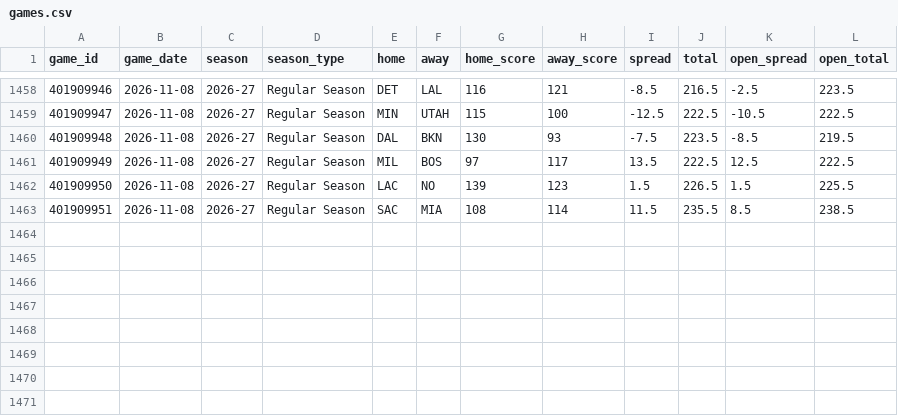
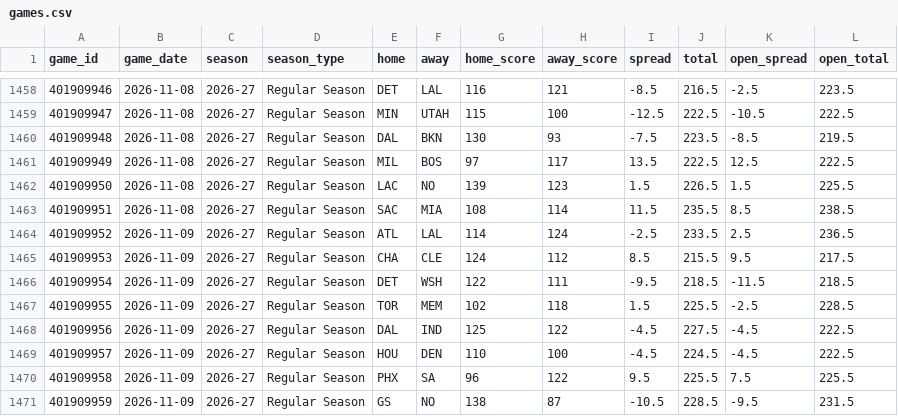
Before and after one commit to Sleepyad/nba-edge, a CSV file: data/games.csv, drawn as a sheet; only a part is shown, gaps mark what is left out; the diff names each change by its address in the sheet, - before the commit and + after, or states it on an @@ line.

```diff
--- a/data/games.csv
+++ b/data/games.csv
+row 1464: 401909952 | 2026-11-09 | 2026-27 | Regular Season | ATL | LAL | 114 | 124 | -2.5 | 233.5 | 2.5 | 236.5
+row 1465: 401909953 | 2026-11-09 | 2026-27 | Regular Season | CHA | CLE | 124 | 112 | 8.5 | 215.5 | 9.5 | 217.5
+row 1466: 401909954 | 2026-11-09 | 2026-27 | Regular Season | DET | WSH | 122 | 111 | -9.5 | 218.5 | -11.5 | 218.5
+row 1467: 401909955 | 2026-11-09 | 2026-27 | Regular Season | TOR | MEM | 102 | 118 | 1.5 | 225.5 | -2.5 | 228.5
+row 1468: 401909956 | 2026-11-09 | 2026-27 | Regular Season | DAL | IND | 125 | 122 | -4.5 | 227.5 | -4.5 | 222.5
+row 1469: 401909957 | 2026-11-09 | 2026-27 | Regular Season | HOU | DEN | 110 | 100 | -4.5 | 224.5 | -4.5 | 222.5
+row 1470: 401909958 | 2026-11-09 | 2026-27 | Regular Season | PHX | SA | 96 | 122 | 9.5 | 225.5 | 7.5 | 225.5
+row 1471: 401909959 | 2026-11-09 | 2026-27 | Regular Season | GS | NO | 138 | 87 | -10.5 | 228.5 | -9.5 | 231.5
```
Also changed, not shown: data/lines.csv, data/paper_bets.csv, 7 other files.
